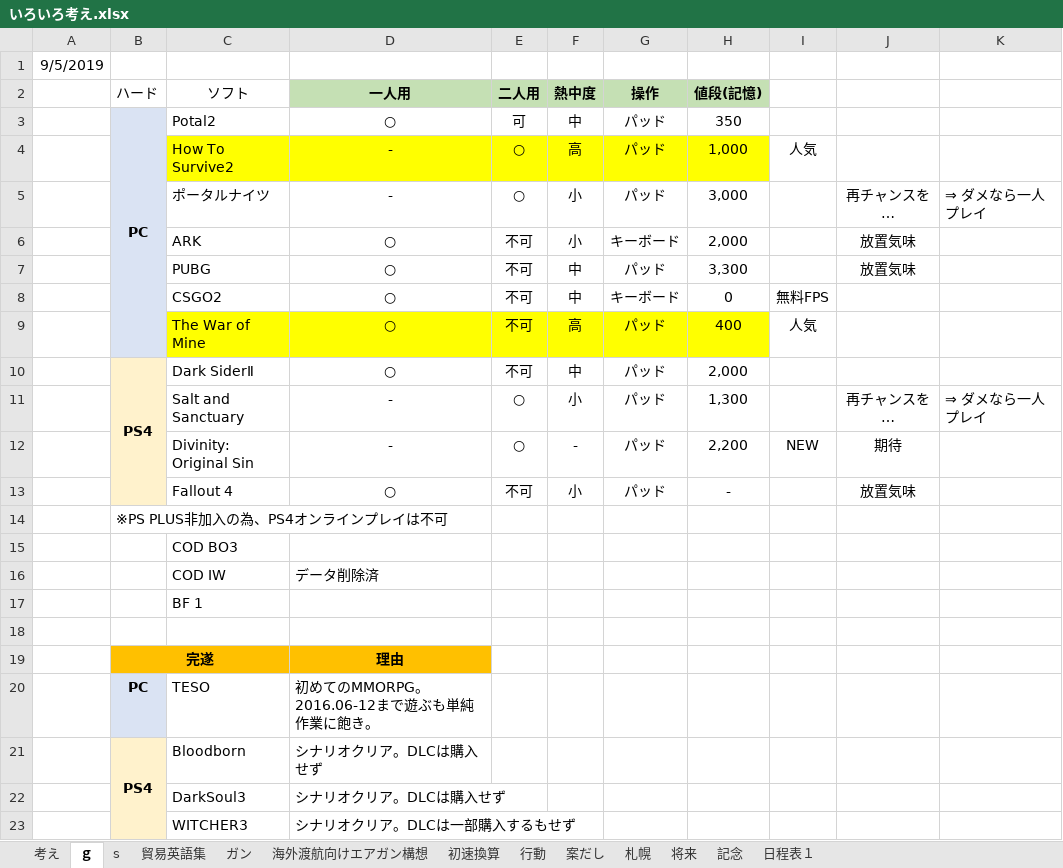
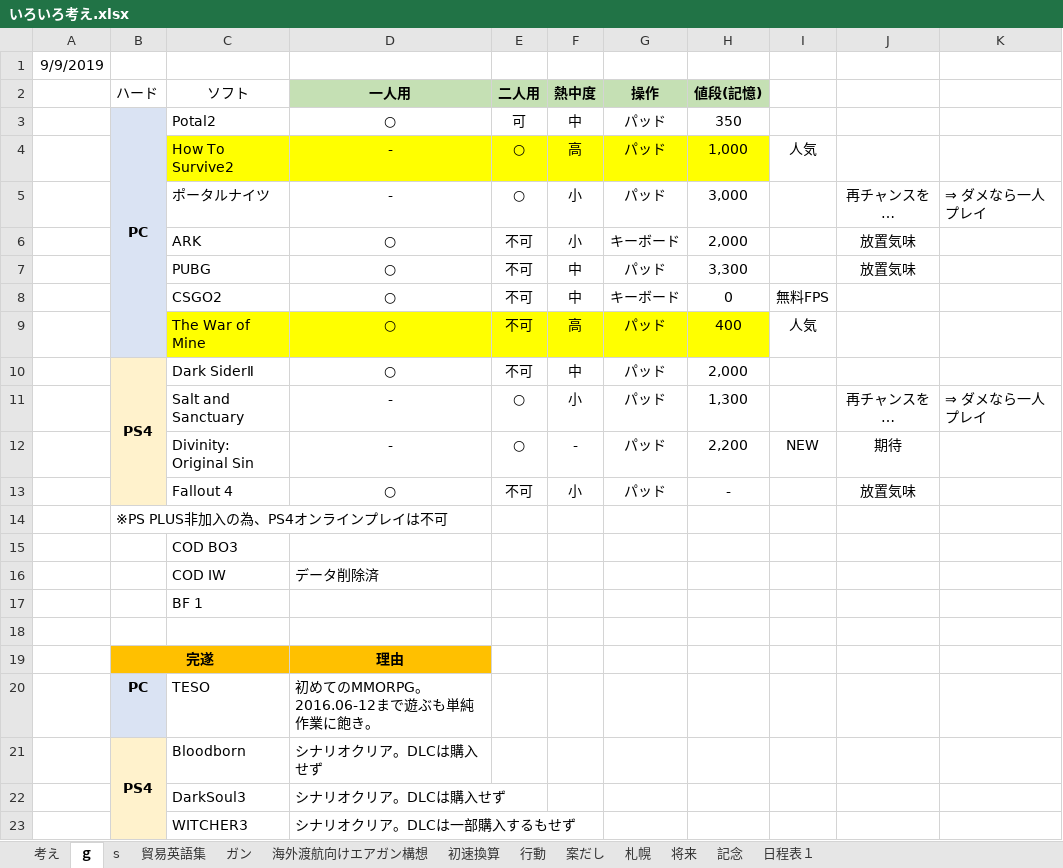
Before and after one commit to tarookyu/IPO, an Excel workbook: いろいろ考え.xlsx, sheet ｇ, drawn as a sheet; values as stored, in another font and other column widths than the file's, no borders; the diff names each change by its address in the sheet, - before the commit and + after, or states it on an @@ line.

```diff
--- a/いろいろ考え.xlsx (sheet ｇ)
+++ b/いろいろ考え.xlsx (sheet ｇ)
-A1: 9/5/2019
+A1: 9/9/2019
```
Also changed, not shown: sheet s, formulas that keep their value.
